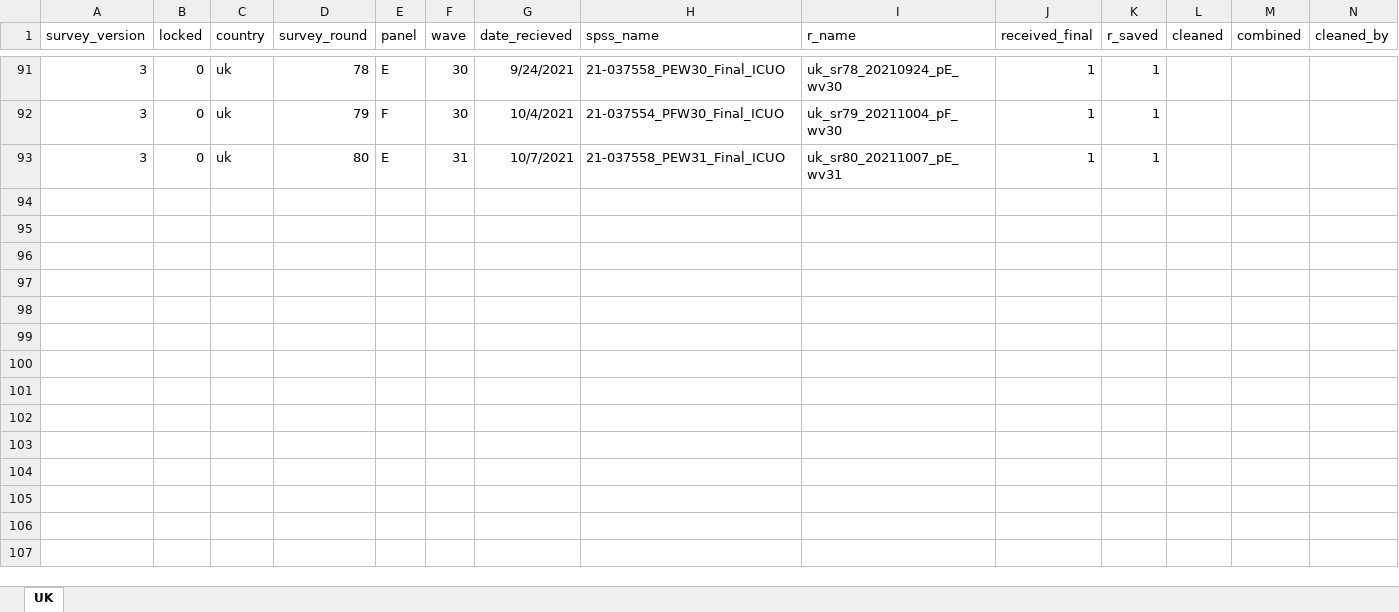
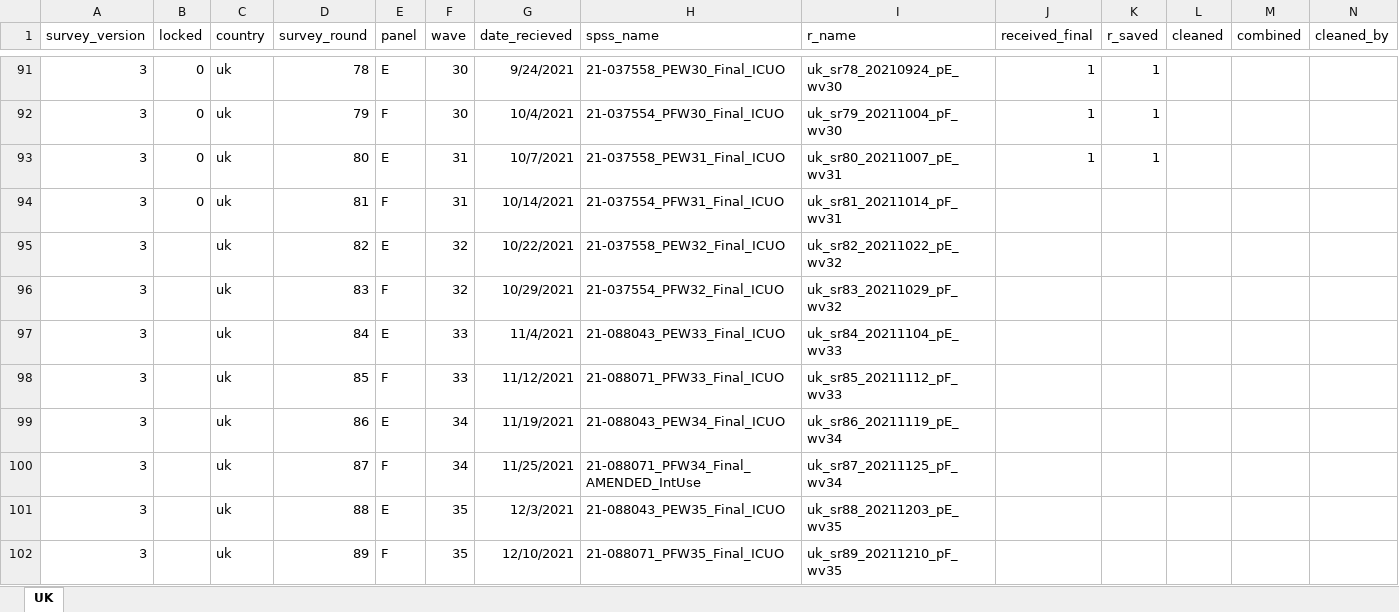
Before and after one commit to jarvisc1/comix_data_clean, an Excel workbook: data/spss_uk.xlsx, sheet UK, drawn as a sheet; only a part is shown, gaps mark what is left out; values as stored, in another font and other column widths than the file's, no borders; rows hold the shown columns only; the diff names each change by its address in the sheet, - before the commit and + after, or states it on an @@ line.

Commit message:
small updates to cleaning and spss_uk.xlsx

```diff
--- a/data/spss_uk.xlsx (sheet UK)
+++ b/data/spss_uk.xlsx (sheet UK)
+row 94: 3 | 0 | uk | 81 | F | 31 | 10/14/2021 | 21-037554_PFW31_Final_ICUO | uk_sr81_20211014_pF_wv31
+row 95: 3 |  | uk | 82 | E | 32 | 10/22/2021 | 21-037558_PEW32_Final_ICUO | uk_sr82_20211022_pE_wv32
+row 96: 3 |  | uk | 83 | F | 32 | 10/29/2021 | 21-037554_PFW32_Final_ICUO | uk_sr83_20211029_pF_wv32
+row 97: 3 |  | uk | 84 | E | 33 | 11/4/2021 | 21-088043_PEW33_Final_ICUO | uk_sr84_20211104_pE_wv33
+row 98: 3 |  | uk | 85 | F | 33 | 11/12/2021 | 21-088071_PFW33_Final_ICUO | uk_sr85_20211112_pF_wv33
+row 99: 3 |  | uk | 86 | E | 34 | 11/19/2021 | 21-088043_PEW34_Final_ICUO | uk_sr86_20211119_pE_wv34
+row 100: 3 |  | uk | 87 | F | 34 | 11/25/2021 | 21-088071_PFW34_Final_AMENDED_IntUse | uk_sr87_20211125_pF_wv34
+row 101: 3 |  | uk | 88 | E | 35 | 12/3/2021 | 21-088043_PEW35_Final_ICUO | uk_sr88_20211203_pE_wv35
+row 102: 3 |  | uk | 89 | F | 35 | 12/10/2021 | 21-088071_PFW35_Final_ICUO | uk_sr89_20211210_pF_wv35
```
Also changed, not shown: codebook/var_names.xlsx, 2 other files.
